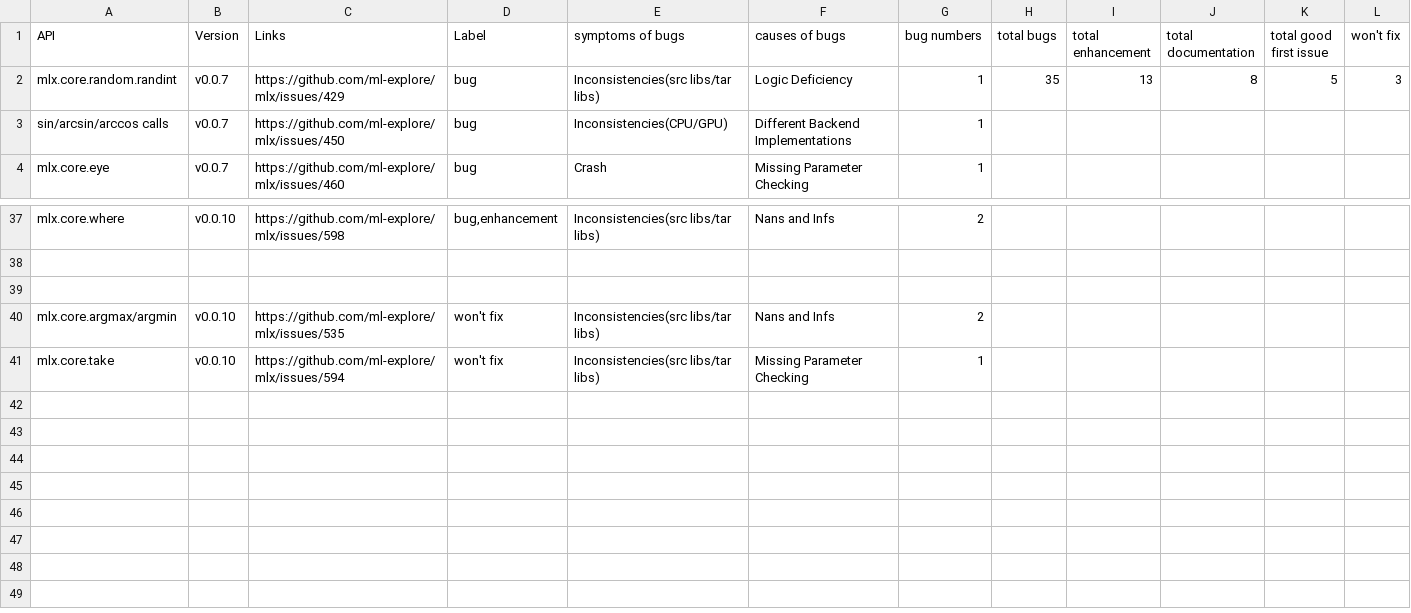
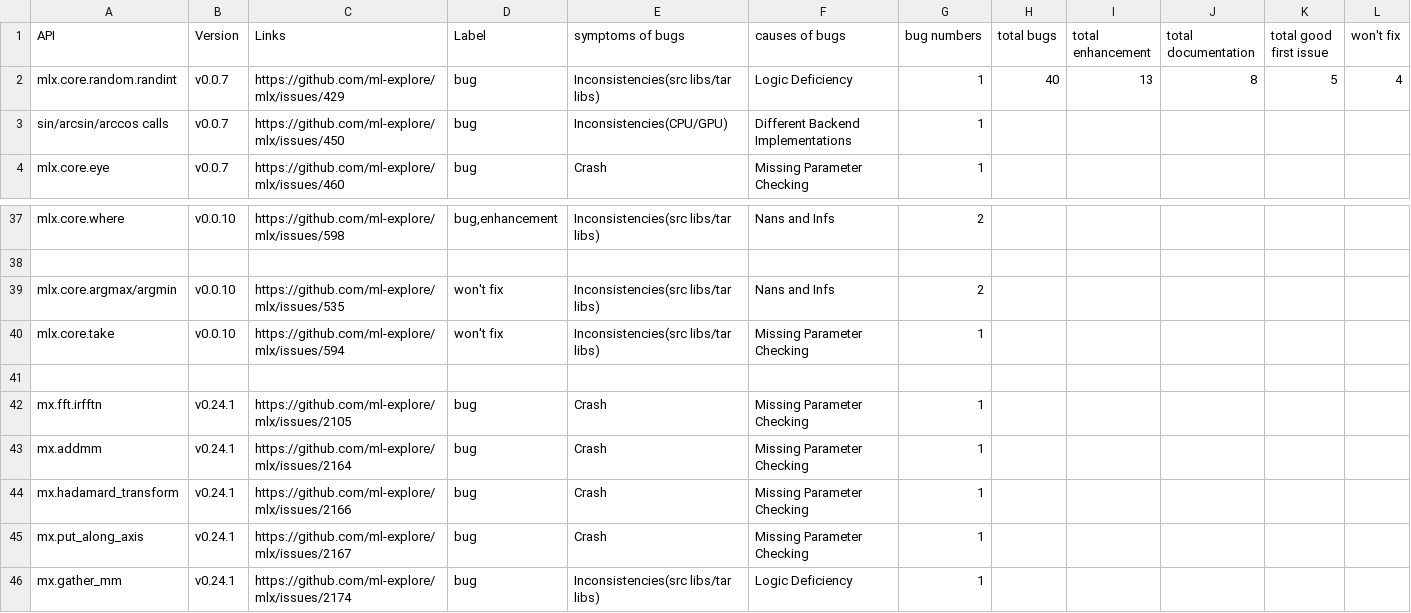
Before and after one commit to Redempt1onzzZZ/FUTURE_v2, a CSV file: detected_bugs/1_MLX.csv, drawn as a sheet; only a part is shown, gaps mark what is left out; removed rows and columns are numbered as before the commit, all else as after; the diff names each change by its address in the sheet, - before the commit and + after, or states it on an @@ line.

```diff
--- a/detected_bugs/1_MLX.csv
+++ b/detected_bugs/1_MLX.csv
-H2 (total bugs): 35
+H2 (total bugs): 40
-L2 (won't fix): 3
+L2 (won't fix): 4
-row 39: (empty)
+row 41: (empty)
+row 42: mx.fft.irfftn | v0.24.1 | https://github.com/ml-explore/mlx/issues/2105 | bug | Crash | Missing Parameter Checking | 1
+row 43: mx.addmm | v0.24.1 | https://github.com/ml-explore/mlx/issues/2164 | bug | Crash | Missing Parameter Checking | 1
+row 44: mx.hadamard_transform | v0.24.1 | https://github.com/ml-explore/mlx/issues/2166 | bug | Crash | Missing Parameter Checking | 1
+row 45: mx.put_along_axis | v0.24.1 | https://github.com/ml-explore/mlx/issues/2167 | bug | Crash | Missing Parameter Checking | 1
+row 46: mx.gather_mm | v0.24.1 | https://github.com/ml-explore/mlx/issues/2174 | bug | Inconsistencies(src libs/tar libs) | Logic Deficiency | 1
```
Also changed, not shown: detected_bugs/3_OneFlow.csv, detected_bugs/4_PyTorch.csv, 39 other files.
